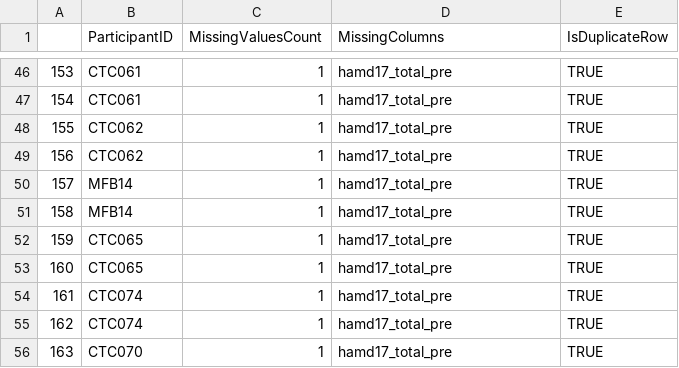
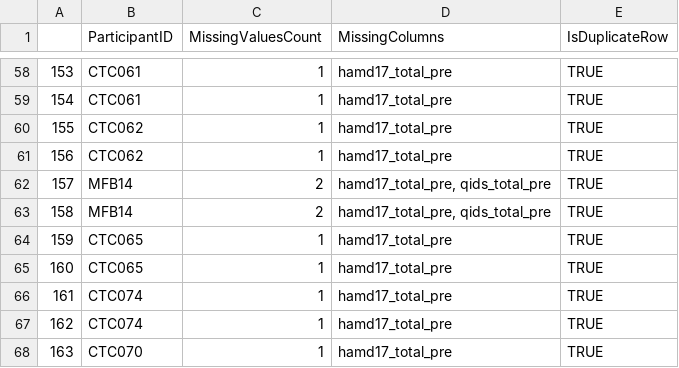
Before and after one commit to micwiseman/Winterlight_GH, a CSV file: clinical_missing.csv, drawn as a sheet; only a part is shown, gaps mark what is left out; the diff covers the shown part only.

```diff
--- a/clinical_missing.csv
+++ b/clinical_missing.csv
@@ -49,4 +61,4 @@
 "156","CTC062",1,"hamd17_total_pre",TRUE
-"157","MFB14",1,"hamd17_total_pre",TRUE
-"158","MFB14",1,"hamd17_total_pre",TRUE
+"157","MFB14",2,"hamd17_total_pre, qids_total_pre",TRUE
+"158","MFB14",2,"hamd17_total_pre, qids_total_pre",TRUE
 "159","CTC065",1,"hamd17_total_pre",TRUE
```
Also changed, not shown: 12 added rows and 12 edited cells elsewhere in this file, 2 other files.
